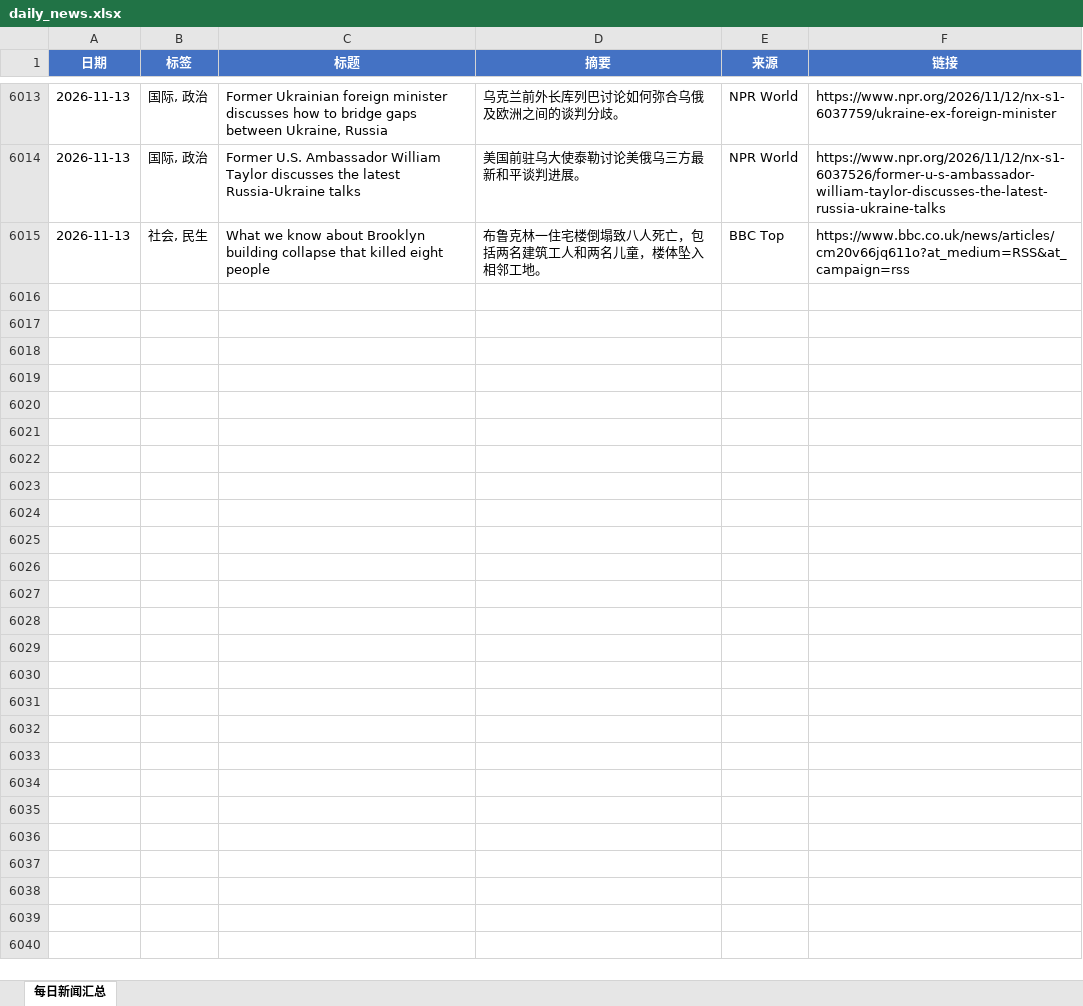
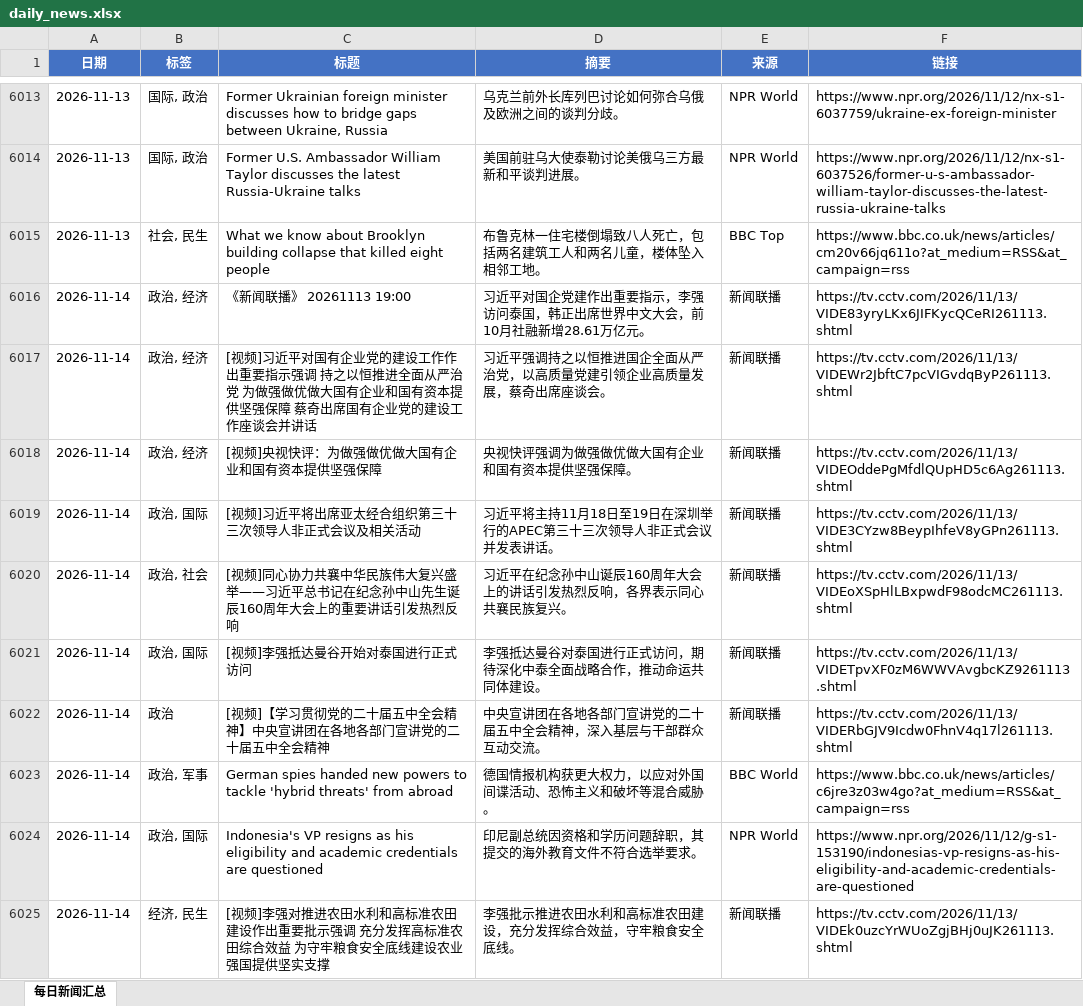
Before and after one commit to iorangejuice12138-lgtm/daily-news, an Excel workbook: data/daily_news.xlsx, sheet 每日新闻汇总, drawn as a sheet; only a part is shown, gaps mark what is left out; values as stored, in another font and other column widths than the file's, no borders; the diff covers the shown part only; the diff names each change by its address in the sheet, - before the commit and + after, or states it on an @@ line.

```diff
--- a/data/daily_news.xlsx (sheet 每日新闻汇总)
+++ b/data/daily_news.xlsx (sheet 每日新闻汇总)
+row 6016: 2026-11-14 | 政治, 经济 | 《新闻联播》 20261113 19:00 | 习近平对国企党建作出重要指示，李强访问泰国，韩正出席世界中文大会，前10月社融新增28.61万亿元。 | 新闻联播 | https://tv.cctv.com/2026/11/13/VIDE83yryLKx6JIFKycQCeRI261113.shtml
+row 6017: 2026-11-14 | 政治, 经济 | [视频]习近平对国有企业党的建设工作作出重要指示强调 持之以恒推进全面从严治党 为做强做优做大国有企业和国有资本提供坚强保障 蔡奇出席国有企业党的建设工作座谈会并讲话 | 习近平强调持之以恒推进国企全面从严治党，以高质量党建引领企业高质量发展，蔡奇出席座谈会。 | 新闻联播 | https://tv.cctv.com/2026/11/13/VIDEWr2JbftC7pcVIGvdqByP261113.shtml
+row 6018: 2026-11-14 | 政治, 经济 | [视频]央视快评：为做强做优做大国有企业和国有资本提供坚强保障 | 央视快评强调为做强做优做大国有企业和国有资本提供坚强保障。 | 新闻联播 | https://tv.cctv.com/2026/11/13/VIDEOddePgMfdlQUpHD5c6Ag261113.shtml
+row 6019: 2026-11-14 | 政治, 国际 | [视频]习近平将出席亚太经合组织第三十三次领导人非正式会议及相关活动 | 习近平将主持11月18日至19日在深圳举行的APEC第三十三次领导人非正式会议并发表讲话。 | 新闻联播 | https://tv.cctv.com/2026/11/13/VIDE3CYzw8BeypIhfeV8yGPn261113.shtml
+row 6020: 2026-11-14 | 政治, 社会 | [视频]同心协力共襄中华民族伟大复兴盛举——习近平总书记在纪念孙中山先生诞辰160周年大会上的重要讲话引发热烈反响 | 习近平在纪念孙中山诞辰160周年大会上的讲话引发热烈反响，各界表示同心共襄民族复兴。 | 新闻联播 | https://tv.cctv.com/2026/11/13/VIDEoXSpHlLBxpwdF98odcMC261113.shtml
+row 6021: 2026-11-14 | 政治, 国际 | [视频]李强抵达曼谷开始对泰国进行正式访问 | 李强抵达曼谷对泰国进行正式访问，期待深化中泰全面战略合作，推动命运共同体建设。 | 新闻联播 | https://tv.cctv.com/2026/11/13/VIDETpvXF0zM6WWVAvgbcKZ9261113.shtml
+row 6022: 2026-11-14 | 政治 | [视频]【学习贯彻党的二十届五中全会精神】中央宣讲团在各地各部门宣讲党的二十届五中全会精神 | 中央宣讲团在各地各部门宣讲党的二十届五中全会精神，深入基层与干部群众互动交流。 | 新闻联播 | https://tv.cctv.com/2026/11/13/VIDERbGJV9Icdw0FhnV4q17l261113.shtml
+row 6023: 2026-11-14 | 政治, 军事 | German spies handed new powers to tackle 'hybrid threats' from abroad | 德国情报机构获更大权力，以应对外国间谍活动、恐怖主义和破坏等混合威胁。 | BBC World | https://www.bbc.co.uk/news/articles/c6jre3z03w4go?at_medium=RSS&at_campaign=rss
+row 6024: 2026-11-14 | 政治, 国际 | Indonesia's VP resigns as his eligibility and academic credentials are questioned | 印尼副总统因资格和学历问题辞职，其提交的海外教育文件不符合选举要求。 | NPR World | https://www.npr.org/2026/11/12/g-s1-153190/indonesias-vp-resigns-as-his-eligibility-and-academic-credentials-are-questioned
+row 6025: 2026-11-14 | 经济, 民生 | [视频]李强对推进农田水利和高标准农田建设作出重要批示强调 充分发挥高标准农田综合效益 为守牢粮食安全底线建设农业强国提供坚实支撑 | 李强批示推进农田水利和高标准农田建设，充分发挥综合效益，守牢粮食安全底线。 | 新闻联播 | https://tv.cctv.com/2026/11/13/VIDEk0uzcYrWUoZgjBHj0uJK261113.shtml
```
Also changed, not shown: 18 added rows elsewhere in this sheet, 1 other file.
